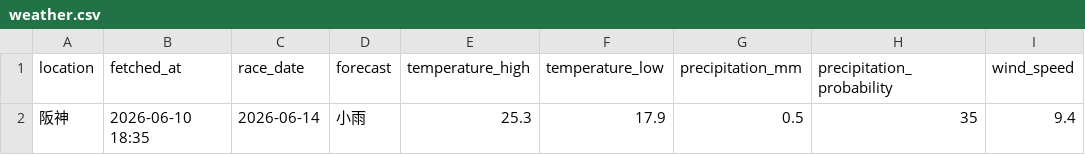
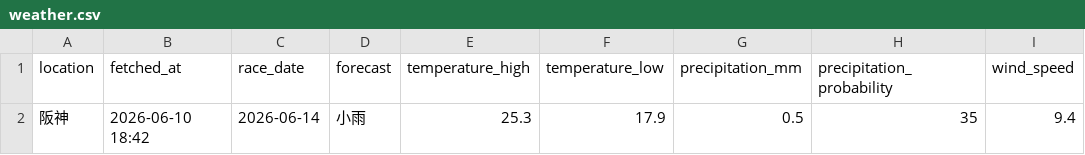
Before and after one commit to masafumiudagawa/keiba-ai, a CSV file: data/races/takarazuka_2026/weather.csv, drawn as a sheet; only a part is shown; the diff names each change by its address in the sheet, - before the commit and + after, or states it on an @@ line.

```diff
--- a/data/races/takarazuka_2026/weather.csv
+++ b/data/races/takarazuka_2026/weather.csv
-B2 (fetched_at): 2026-06-10 18:35
+B2 (fetched_at): 2026-06-10 18:42
```
Also changed, not shown: data/races/tokyo_derby_2026/weather.csv, 1 other file.
